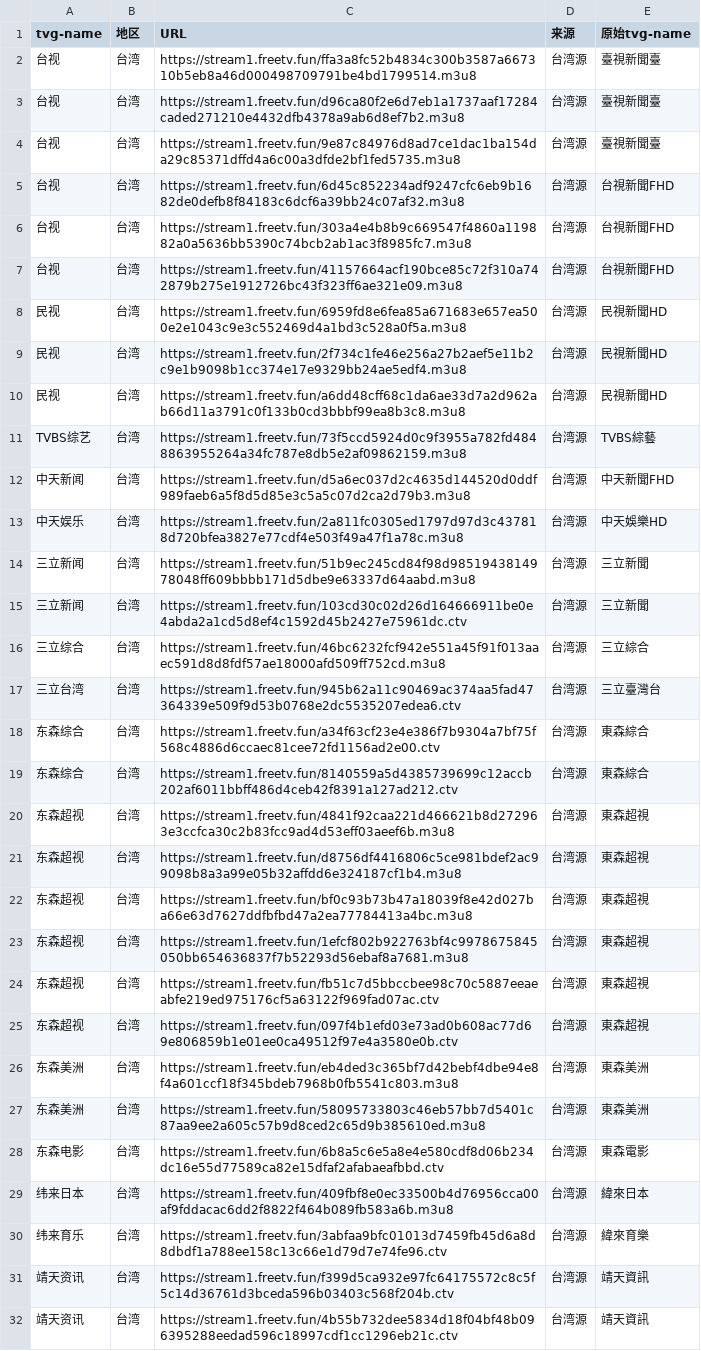
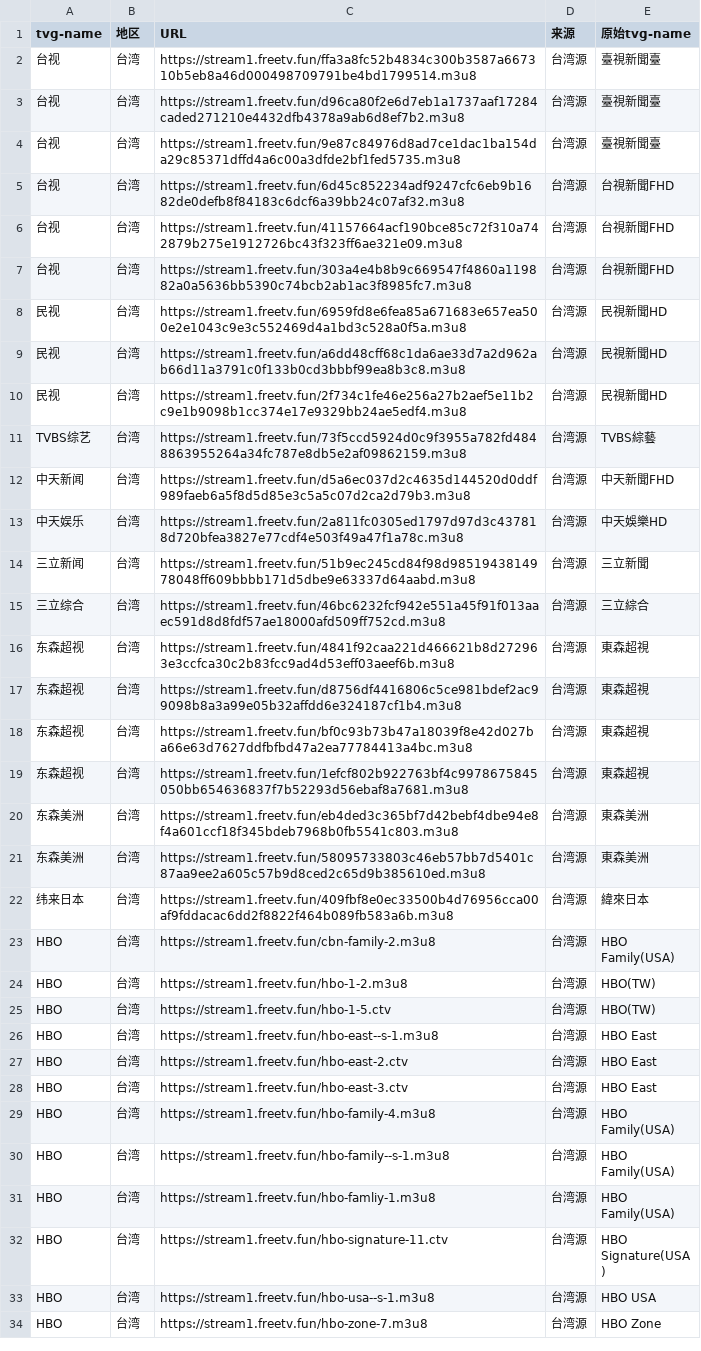
Before and after one commit to niuinyang/iptv-sum, a CSV file: input/network/taiwan_sum.csv, drawn as a sheet; only a part is shown; the shorter side is filled out with more unchanged rows; the diff covers the shown part only.

```diff
--- a/input/network/taiwan_sum.csv
+++ b/input/network/taiwan_sum.csv
@@ -5,7 +5,7 @@
 台视,台湾,https://stream1.freetv.fun/6d45c852234adf9247cfc6eb9b1682de0defb8f84183c6dcf6a39bb24c07af32.m3u8,台湾源,台視新聞FHD
+台视,台湾,https://stream1.freetv.fun/41157664acf190bce85c72f310a742879b275e1912726bc43f323ff6ae321e09.m3u8,台湾源,台視新聞FHD
 台视,台湾,https://stream1.freetv.fun/303a4e4b8b9c669547f4860a119882a0a5636bb5390c74bcb2ab1ac3f8985fc7.m3u8,台湾源,台視新聞FHD
-台视,台湾,https://stream1.freetv.fun/41157664acf190bce85c72f310a742879b275e1912726bc43f323ff6ae321e09.m3u8,台湾源,台視新聞FHD
 民视,台湾,https://stream1.freetv.fun/6959fd8e6fea85a671683e657ea500e2e1043c9e3c552469d4a1bd3c528a0f5a.m3u8,台湾源,民視新聞HD
+民视,台湾,https://stream1.freetv.fun/a6dd48cff68c1da6ae33d7a2d962ab66d11a3791c0f133b0cd3bbbf99ea8b3c8.m3u8,台湾源,民視新聞HD
 民视,台湾,https://stream1.freetv.fun/2f734c1fe46e256a27b2aef5e11b2c9e1b9098b1cc374e17e9329bb24ae5edf4.m3u8,台湾源,民視新聞HD
-民视,台湾,https://stream1.freetv.fun/a6dd48cff68c1da6ae33d7a2d962ab66d11a3791c0f133b0cd3bbbf99ea8b3c8.m3u8,台湾源,民視新聞HD
 TVBS综艺,台湾,https://stream1.freetv.fun/73f5ccd5924d0c9f3955a782fd4848863955264a34fc787e8db5e2af09862159.m3u8,台湾源,TVBS綜藝
@@ -14,7 +14,3 @@ TVBS综艺,台湾,https://stream1.freetv.fun/73f5ccd5924d0c9f3955a782fd484886395
 三立新闻,台湾,https://stream1.freetv.fun/51b9ec245cd84f98d9851943814978048ff609bbbb171d5dbe9e63337d64aabd.m3u8,台湾源,三立新聞
-三立新闻,台湾,https://stream1.freetv.fun/103cd30c02d26d164666911be0e4abda2a1cd5d8ef4c1592d45b2427e75961dc.ctv,台湾源,三立新聞
 三立综合,台湾,https://stream1.freetv.fun/46bc6232fcf942e551a45f91f013aaec591d8d8fdf57ae18000afd509ff752cd.m3u8,台湾源,三立綜合
-三立台湾,台湾,https://stream1.freetv.fun/945b62a11c90469ac374aa5fad47364339e509f9d53b0768e2dc5535207edea6.ctv,台湾源,三立臺灣台
-东森综合,台湾,https://stream1.freetv.fun/a34f63cf23e4e386f7b9304a7bf75f568c4886d6ccaec81cee72fd1156ad2e00.ctv,台湾源,東森綜合
-东森综合,台湾,https://stream1.freetv.fun/8140559a5d4385739699c12accb202af6011bbff486d4ceb42f8391a127ad212.ctv,台湾源,東森綜合
 东森超视,台湾,https://stream1.freetv.fun/4841f92caa221d466621b8d272963e3ccfca30c2b83fcc9ad4d53eff03aeef6b.m3u8,台湾源,東森超視
@@ -23,10 +19,4 @@ TVBS综艺,台湾,https://stream1.freetv.fun/73f5ccd5924d0c9f3955a782fd484886395
 东森超视,台湾,https://stream1.freetv.fun/1efcf802b922763bf4c9978675845050bb654636837f7b52293d56ebaf8a7681.m3u8,台湾源,東森超視
-东森超视,台湾,https://stream1.freetv.fun/fb51c7d5bbccbee98c70c5887eeaeabfe219ed975176cf5a63122f969fad07ac.ctv,台湾源,東森超視
-东森超视,台湾,https://stream1.freetv.fun/097f4b1efd03e73ad0b608ac77d69e806859b1e01ee0ca49512f97e4a3580e0b.ctv,台湾源,東森超視
 东森美洲,台湾,https://stream1.freetv.fun/eb4ded3c365bf7d42bebf4dbe94e8f4a601ccf18f345bdeb7968b0fb5541c803.m3u8,台湾源,東森美洲
 东森美洲,台湾,https://stream1.freetv.fun/58095733803c46eb57bb7d5401c87aa9ee2a605c57b9d8ced2c65d9b385610ed.m3u8,台湾源,東森美洲
-东森电影,台湾,https://stream1.freetv.fun/6b8a5c6e5a8e4e580cdf8d06b234dc16e55d77589ca82e15dfaf2afabaeafbbd.ctv,台湾源,東森電影
 纬来日本,台湾,https://stream1.freetv.fun/409fbf8e0ec33500b4d76956cca00af9fddacac6dd2f8822f464b089fb583a6b.m3u8,台湾源,緯來日本
-纬来育乐,台湾,https://stream1.freetv.fun/3abfaa9bfc01013d7459fb45d6a8d8dbdf1a788ee158c13c66e1d79d7e74fe96.ctv,台湾源,緯來育樂
-靖天资讯,台湾,https://stream1.freetv.fun/f399d5ca932e97fc64175572c8c5f5c14d36761d3bceda596b03403c568f204b.ctv,台湾源,靖天資訊
-靖天资讯,台湾,https://stream1.freetv.fun/4b55b732dee5834d18f04bf48b096395288eedad596c18997cdf1cc1296eb21c.ctv,台湾源,靖天資訊
```
Also changed, not shown: 5 removed rows and 1 moved row elsewhere in this file, input/network/international_sum.csv, 2 other files.
